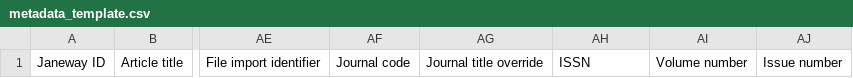
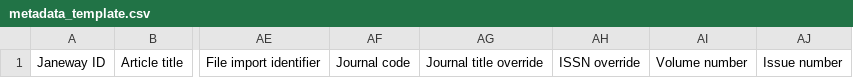
Before and after one commit to openlibhums/imports, a CSV file: docs/source/_static/metadata_template.csv, drawn as a sheet; only a part is shown, gaps mark what is left out; the diff names each change by its address in the sheet, - before the commit and + after, or states it on an @@ line.

Commit message:
#22: change ISSN for ISSN Override

```diff
--- a/docs/source/_static/metadata_template.csv
+++ b/docs/source/_static/metadata_template.csv
-AH1: ISSN
+AH1: ISSN override
```
Also changed, not shown: docs/source/_static/sample_import.csv, docs/source/_static/sample_update.csv, 5 other files.
